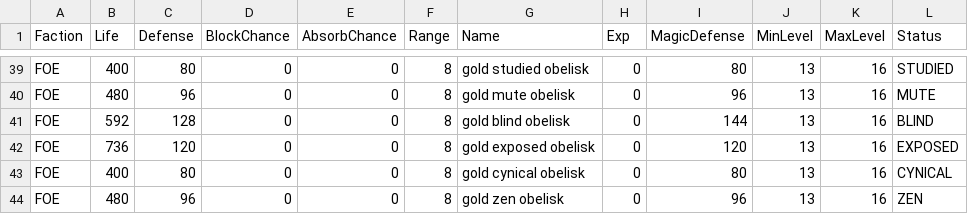
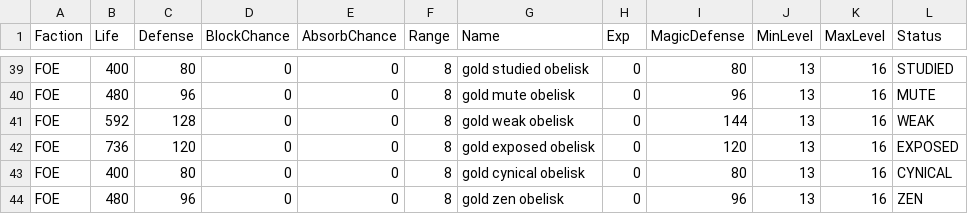
Before and after one commit to Gus314/Picaro, a CSV file: data/Totems.csv, drawn as a sheet; only a part is shown, gaps mark what is left out.

Commit message:
Changed existing Blind status to Weak and added Stun and Blind statuses, the latter of which reduces line of sight to 0.

```diff
--- a/data/Totems.csv
+++ b/data/Totems.csv
@@ -40,3 +40,3 @@ FOE;400;80;0;0;8;gold studied obelisk;0;80;13;16;STUDIED;;;;
 FOE;480;96;0;0;8;gold mute obelisk;0;96;13;16;MUTE;;;;
-FOE;592;128;0;0;8;gold blind obelisk;0;144;13;16;BLIND;;;;
+FOE;592;128;0;0;8;gold weak obelisk;0;144;13;16;WEAK;;;;
 FOE;736;120;0;0;8;gold exposed obelisk;0;120;13;16;EXPOSED;;;;
```
Also changed, not shown: data/Fountains.csv, 6 other files.
